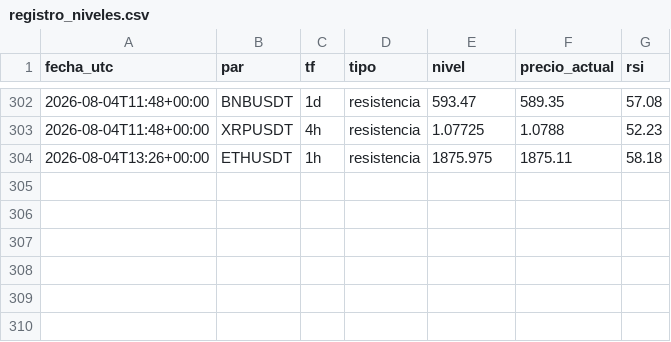
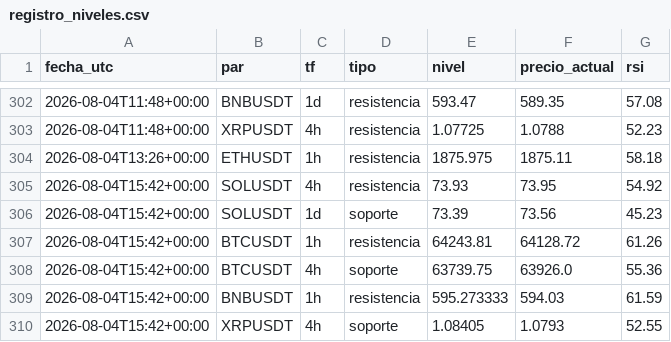
Before and after one commit to teoob/bot-senales, a CSV file: registro_niveles.csv, drawn as a sheet; only a part is shown, gaps mark what is left out; the diff names each change by its address in the sheet, - before the commit and + after, or states it on an @@ line.

Commit message:
registro y estado

```diff
--- a/registro_niveles.csv
+++ b/registro_niveles.csv
+row 305: 2026-08-04T15:42+00:00 | SOLUSDT | 4h | resistencia | 73.93 | 73.95 | 54.92
+row 306: 2026-08-04T15:42+00:00 | SOLUSDT | 1d | soporte | 73.39 | 73.56 | 45.23
+row 307: 2026-08-04T15:42+00:00 | BTCUSDT | 1h | resistencia | 64243.81 | 64128.72 | 61.26
+row 308: 2026-08-04T15:42+00:00 | BTCUSDT | 4h | soporte | 63739.75 | 63926.0 | 55.36
+row 309: 2026-08-04T15:42+00:00 | BNBUSDT | 1h | resistencia | 595.273333 | 594.03 | 61.59
+row 310: 2026-08-04T15:42+00:00 | XRPUSDT | 4h | soporte | 1.08405 | 1.0793 | 52.55
```
Also changed, not shown: 1 other file.
